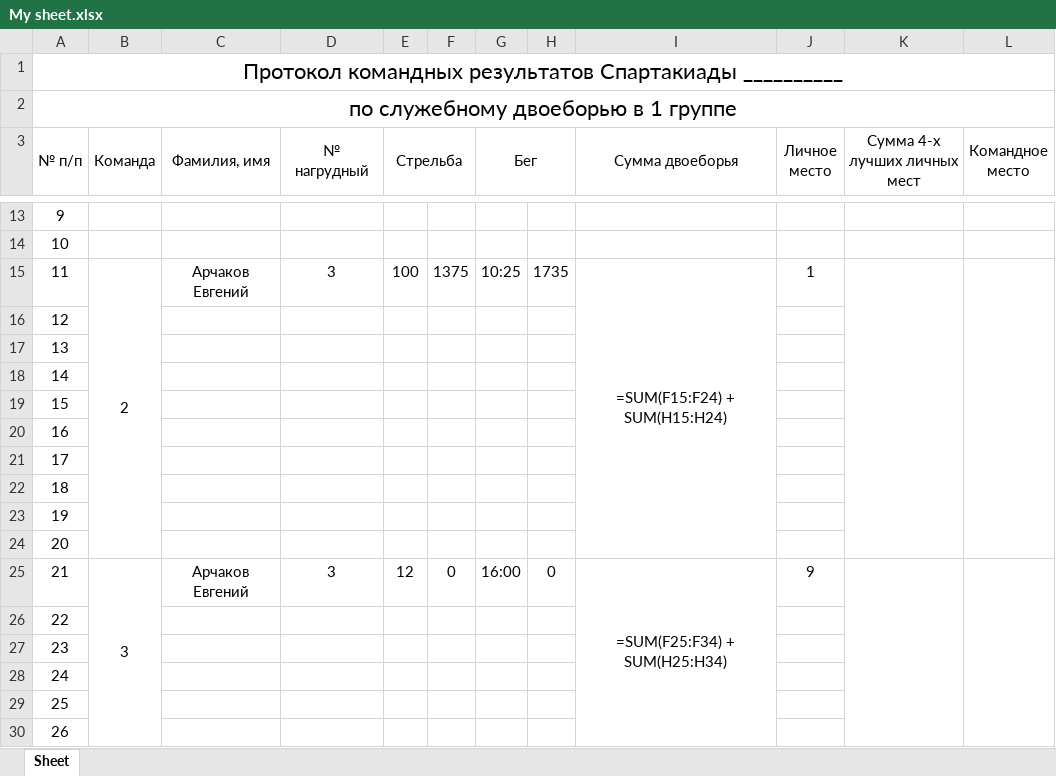
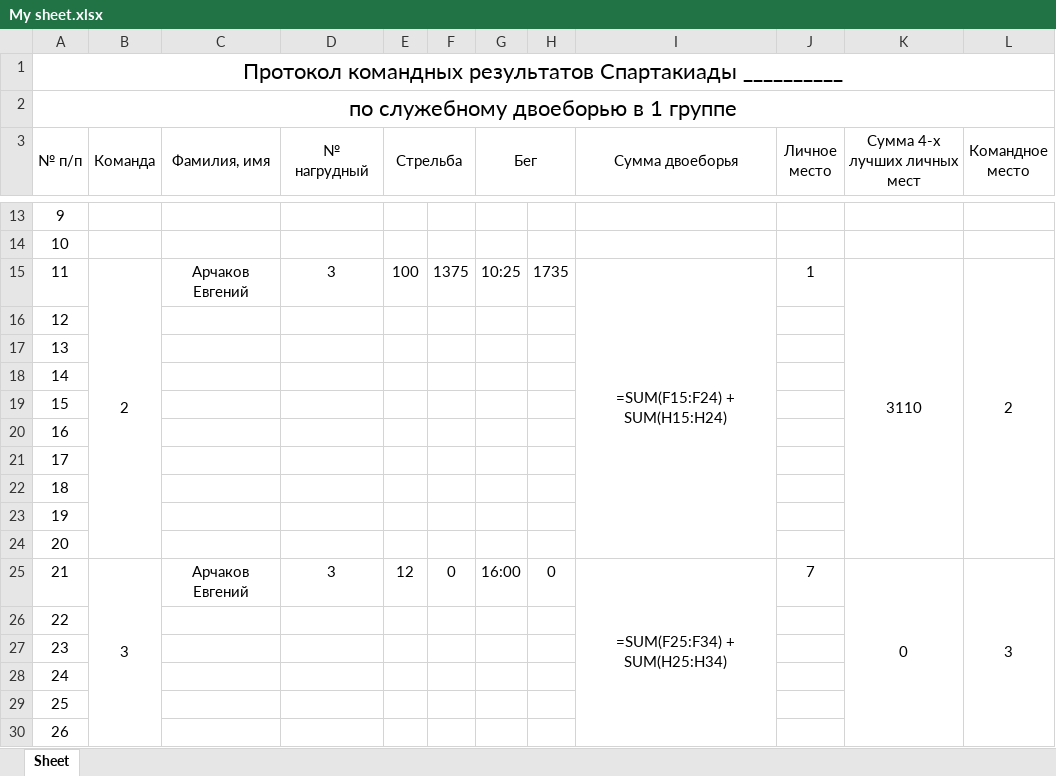
Before and after one commit to LuciferMatthew/ddz-python, an Excel workbook: My sheet.xlsx, sheet Sheet, drawn as a sheet; only a part is shown, gaps mark what is left out; values as stored, in another font and other column widths than the file's, no borders; formulas without a stored value are shown as written; the diff covers the shown part only; the diff names each change by its address in the sheet, - before the commit and + after, or states it on an @@ line.

```diff
--- a/My sheet.xlsx (sheet Sheet)
+++ b/My sheet.xlsx (sheet Sheet)
-K15 (Сумма 4-х лучших личных мест): (empty)
+K15 (Сумма 4-х лучших личных мест): 3110
-L15 (Командное место): (empty)
+L15 (Командное место): 2
-J25 (Личное место): 9
+J25 (Личное место): 7
-K25 (Сумма 4-х лучших личных мест): (empty)
+K25 (Сумма 4-х лучших личных мест): 0
-L25 (Командное место): (empty)
+L25 (Командное место): 3
```
Also changed, not shown: 34 edited cells elsewhere in this sheet, 2 other files.
